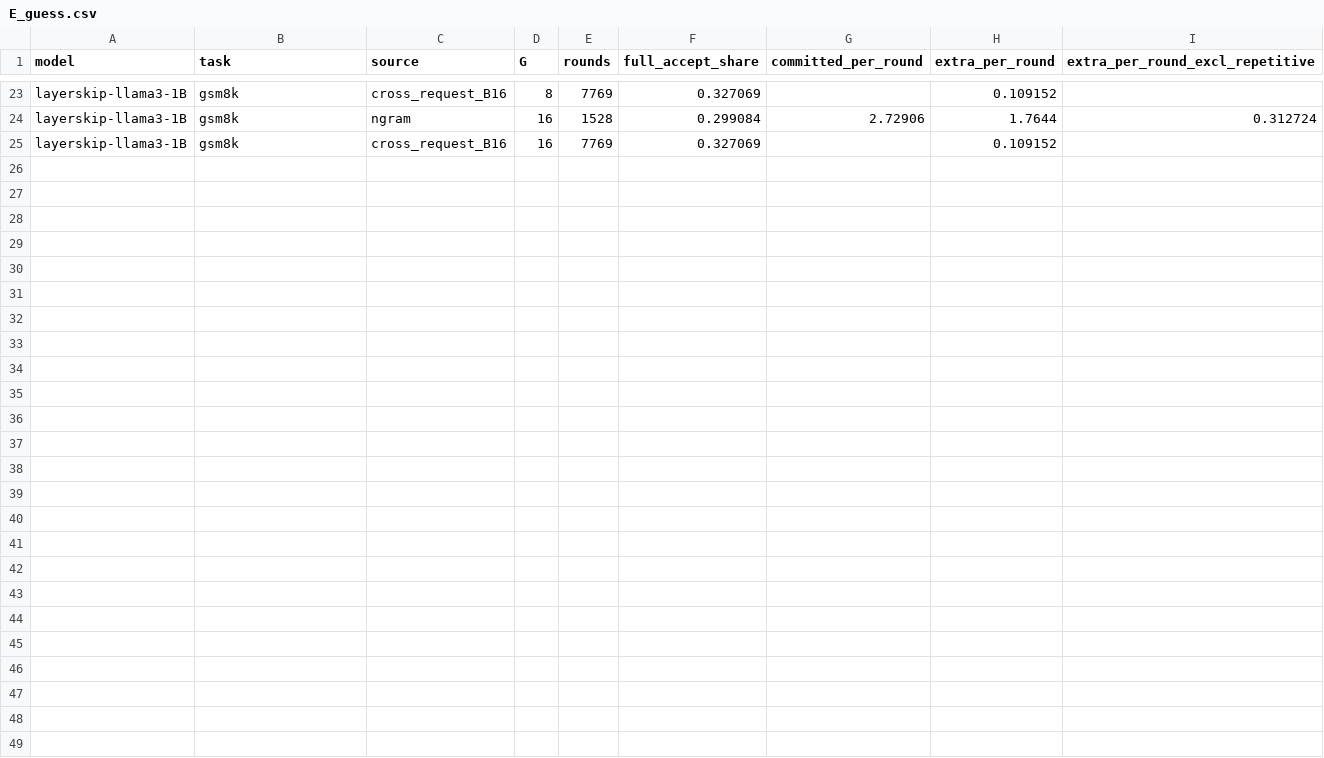
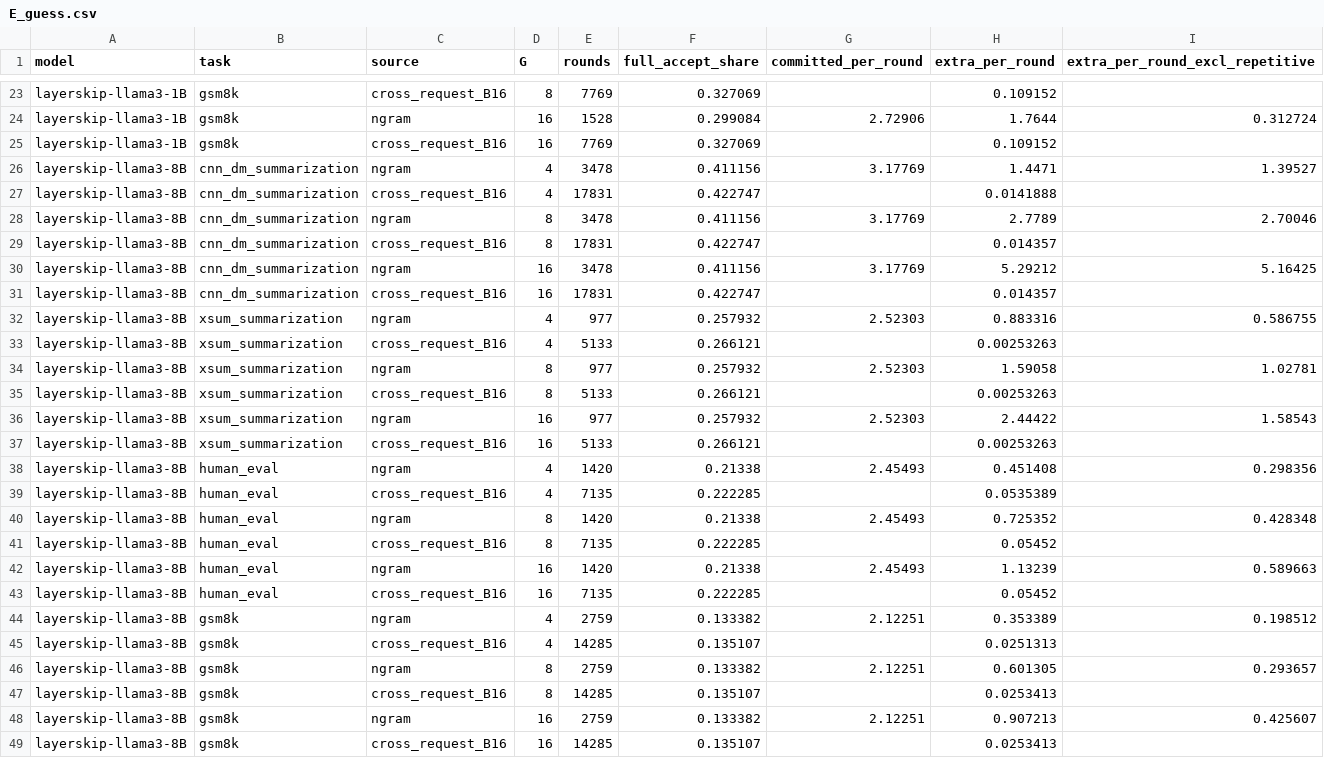
Before and after one commit to hsungo/thesis, a CSV file: results/observe-4060/E_guess.csv, drawn as a sheet; only a part is shown, gaps mark what is left out; the diff names each change by its address in the sheet, - before the commit and + after, or states it on an @@ line.

```diff
--- a/results/observe-4060/E_guess.csv
+++ b/results/observe-4060/E_guess.csv
+row 26: layerskip-llama3-8B | cnn_dm_summarization | ngram | 4 | 3478 | 0.411156 | 3.17769 | 1.4471 | 1.39527
+row 27: layerskip-llama3-8B | cnn_dm_summarization | cross_request_B16 | 4 | 17831 | 0.422747 |  | 0.0141888
+row 28: layerskip-llama3-8B | cnn_dm_summarization | ngram | 8 | 3478 | 0.411156 | 3.17769 | 2.7789 | 2.70046
+row 29: layerskip-llama3-8B | cnn_dm_summarization | cross_request_B16 | 8 | 17831 | 0.422747 |  | 0.014357
+row 30: layerskip-llama3-8B | cnn_dm_summarization | ngram | 16 | 3478 | 0.411156 | 3.17769 | 5.29212 | 5.16425
+row 31: layerskip-llama3-8B | cnn_dm_summarization | cross_request_B16 | 16 | 17831 | 0.422747 |  | 0.014357
+row 32: layerskip-llama3-8B | xsum_summarization | ngram | 4 | 977 | 0.257932 | 2.52303 | 0.883316 | 0.586755
+row 33: layerskip-llama3-8B | xsum_summarization | cross_request_B16 | 4 | 5133 | 0.266121 |  | 0.00253263
+row 34: layerskip-llama3-8B | xsum_summarization | ngram | 8 | 977 | 0.257932 | 2.52303 | 1.59058 | 1.02781
+row 35: layerskip-llama3-8B | xsum_summarization | cross_request_B16 | 8 | 5133 | 0.266121 |  | 0.00253263
+row 36: layerskip-llama3-8B | xsum_summarization | ngram | 16 | 977 | 0.257932 | 2.52303 | 2.44422 | 1.58543
+row 37: layerskip-llama3-8B | xsum_summarization | cross_request_B16 | 16 | 5133 | 0.266121 |  | 0.00253263
+row 38: layerskip-llama3-8B | human_eval | ngram | 4 | 1420 | 0.21338 | 2.45493 | 0.451408 | 0.298356
+row 39: layerskip-llama3-8B | human_eval | cross_request_B16 | 4 | 7135 | 0.222285 |  | 0.0535389
+row 40: layerskip-llama3-8B | human_eval | ngram | 8 | 1420 | 0.21338 | 2.45493 | 0.725352 | 0.428348
+row 41: layerskip-llama3-8B | human_eval | cross_request_B16 | 8 | 7135 | 0.222285 |  | 0.05452
+row 42: layerskip-llama3-8B | human_eval | ngram | 16 | 1420 | 0.21338 | 2.45493 | 1.13239 | 0.589663
+row 43: layerskip-llama3-8B | human_eval | cross_request_B16 | 16 | 7135 | 0.222285 |  | 0.05452
+row 44: layerskip-llama3-8B | gsm8k | ngram | 4 | 2759 | 0.133382 | 2.12251 | 0.353389 | 0.198512
+row 45: layerskip-llama3-8B | gsm8k | cross_request_B16 | 4 | 14285 | 0.135107 |  | 0.0251313
+row 46: layerskip-llama3-8B | gsm8k | ngram | 8 | 2759 | 0.133382 | 2.12251 | 0.601305 | 0.293657
+row 47: layerskip-llama3-8B | gsm8k | cross_request_B16 | 8 | 14285 | 0.135107 |  | 0.0253413
+row 48: layerskip-llama3-8B | gsm8k | ngram | 16 | 2759 | 0.133382 | 2.12251 | 0.907213 | 0.425607
+row 49: layerskip-llama3-8B | gsm8k | cross_request_B16 | 16 | 14285 | 0.135107 |  | 0.0253413
```
Also changed, not shown: results/observe-4060/B_waste_ref.csv, results/observe-4060/C_autocorr.csv, 13 other files.
